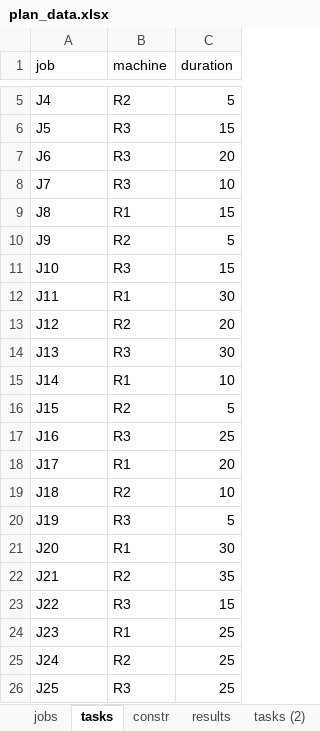
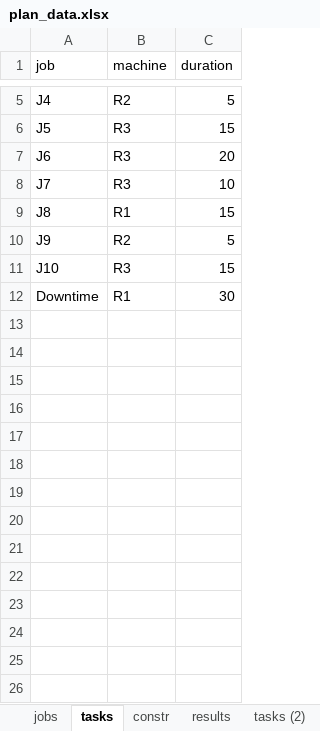
Before and after one commit to AlinaShishova/Optimization, an Excel workbook: plan_data.xlsx, sheet tasks, drawn as a sheet; only a part is shown, gaps mark what is left out; values as stored, in another font and other column widths than the file's, no borders; the diff names each change by its address in the sheet, - before the commit and + after, or states it on an @@ line.

```diff
--- a/plan_data.xlsx (sheet tasks)
+++ b/plan_data.xlsx (sheet tasks)
-A12 (job): J11
+A12 (job): Downtime
-row 13: J12 | R2 | 20
-row 14: J13 | R3 | 30
-row 15: J14 | R1 | 10
-row 16: J15 | R2 | 5
-row 17: J16 | R3 | 25
-row 18: J17 | R1 | 20
-row 19: J18 | R2 | 10
-row 20: J19 | R3 | 5
-row 21: J20 | R1 | 30
-row 22: J21 | R2 | 35
-row 23: J22 | R3 | 15
-row 24: J23 | R1 | 25
-row 25: J24 | R2 | 25
-row 26: J25 | R3 | 25
```
Also changed, not shown: sheet constr, other sheet tabs, plan_data_new.xlsx, 2 other files.
